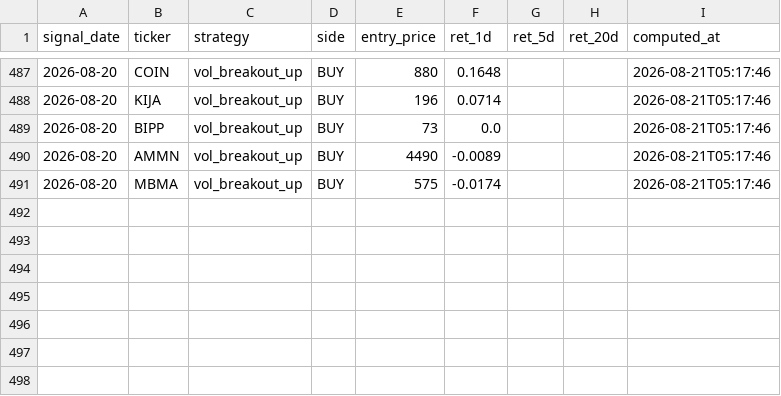
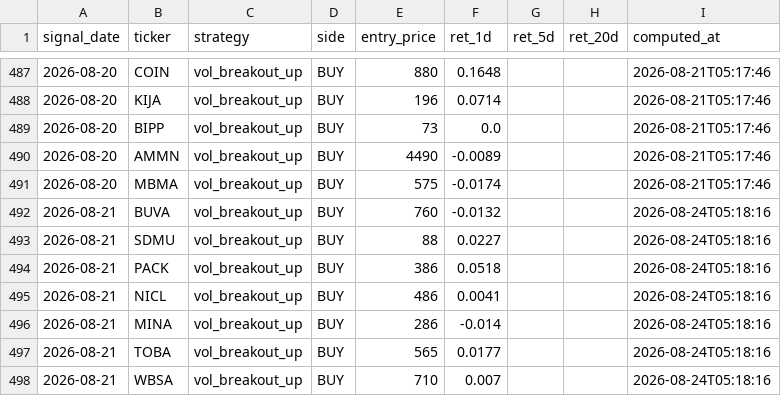
Before and after one commit to yazqe/idx-signals, a CSV file: outcomes.csv, drawn as a sheet; only a part is shown, gaps mark what is left out.

```diff
--- a/outcomes.csv
+++ b/outcomes.csv
@@ -491 +491,8 @@ signal_date,ticker,strategy,side,entry_price,ret_1d,ret_5d,ret_20d,computed_at
 2026-08-20,MBMA,vol_breakout_up,BUY,575,-0.0174,,,2026-08-21T05:17:46
+2026-08-21,BUVA,vol_breakout_up,BUY,760,-0.0132,,,2026-08-24T05:18:16
+2026-08-21,SDMU,vol_breakout_up,BUY,88,0.0227,,,2026-08-24T05:18:16
+2026-08-21,PACK,vol_breakout_up,BUY,386,0.0518,,,2026-08-24T05:18:16
+2026-08-21,NICL,vol_breakout_up,BUY,486,0.0041,,,2026-08-24T05:18:16
+2026-08-21,MINA,vol_breakout_up,BUY,286,-0.014,,,2026-08-24T05:18:16
+2026-08-21,TOBA,vol_breakout_up,BUY,565,0.0177,,,2026-08-24T05:18:16
+2026-08-21,WBSA,vol_breakout_up,BUY,710,0.007,,,2026-08-24T05:18:16
```
Also changed, not shown: 7 other files.
